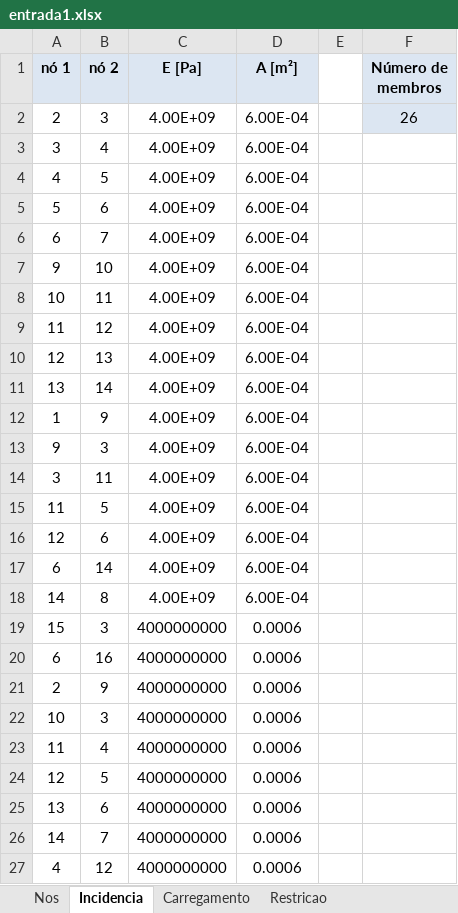
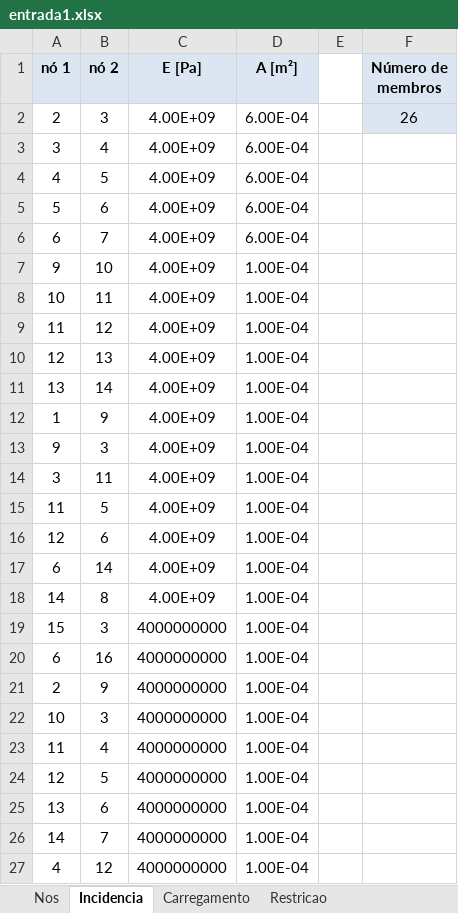
Before and after one commit to decorocco/APS4_MecSol, an Excel workbook: entrada1.xlsx, sheet Incidencia, drawn as a sheet; values as stored, in another font and other column widths than the file's, no borders; the diff names each change by its address in the sheet, - before the commit and + after, or states it on an @@ line.

```diff
--- a/entrada1.xlsx (sheet Incidencia)
+++ b/entrada1.xlsx (sheet Incidencia)
-D7:D18 (A [m²]): 6.00E-04
+D7:D18 (A [m²]): 1.00E-04
-D19:D27 (A [m²]): 0.0006
+D19:D27 (A [m²]): 1.00E-04
```
Also changed, not shown: entrada2.xlsx, entradaFinal.xlsx, 5 other files.
